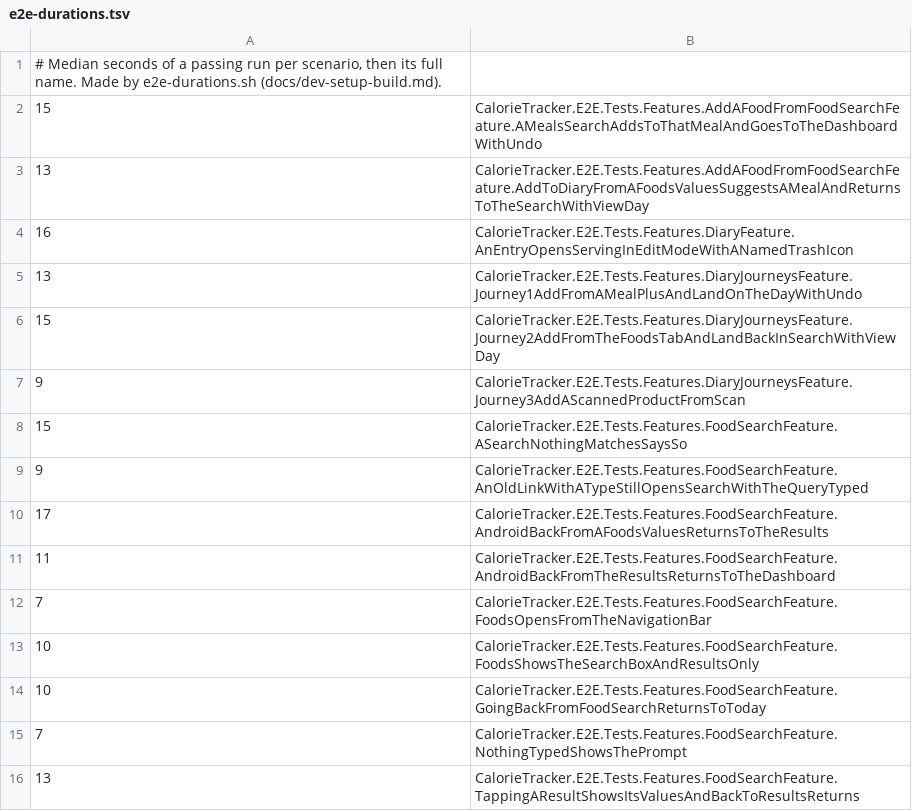
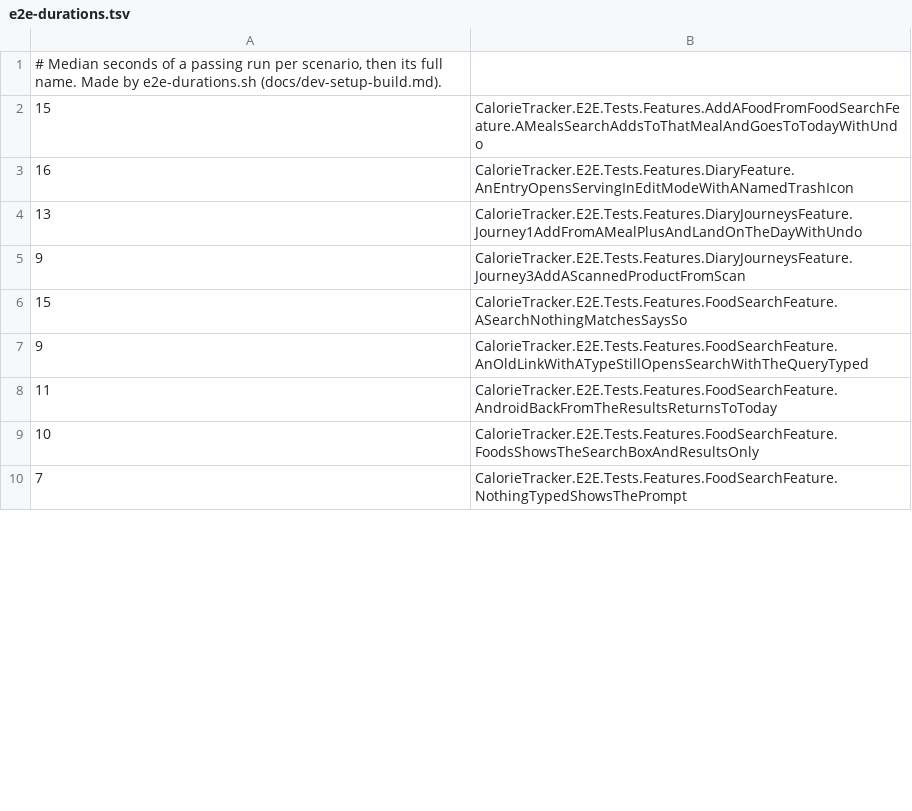
Before and after one commit to marty-shields/calorie-tracker-app, a TSV file: .github/e2e-durations.tsv, drawn as a sheet; only a part is shown; the diff covers the shown part only.

```diff
--- a/.github/e2e-durations.tsv
+++ b/.github/e2e-durations.tsv
@@ -1,7 +1,5 @@
 # Median seconds of a passing run per scenario, then its full name. Made by e2e-durations.sh (docs/dev-setup-build.md).
-15	CalorieTracker.E2E.Tests.Features.AddAFoodFromFoodSearchFeature.AMealsSearchAddsToThatMealAndGoesToTheDashboardWithUndo
-13	CalorieTracker.E2E.Tests.Features.AddAFoodFromFoodSearchFeature.AddToDiaryFromAFoodsValuesSuggestsAMealAndReturnsToTheSearchWithViewDay
+15	CalorieTracker.E2E.Tests.Features.AddAFoodFromFoodSearchFeature.AMealsSearchAddsToThatMealAndGoesToTodayWithUndo
 16	CalorieTracker.E2E.Tests.Features.DiaryFeature.AnEntryOpensServingInEditModeWithANamedTrashIcon
 13	CalorieTracker.E2E.Tests.Features.DiaryJourneysFeature.Journey1AddFromAMealPlusAndLandOnTheDayWithUndo
-15	CalorieTracker.E2E.Tests.Features.DiaryJourneysFeature.Journey2AddFromTheFoodsTabAndLandBackInSearchWithViewDay
 9	CalorieTracker.E2E.Tests.Features.DiaryJourneysFeature.Journey3AddAScannedProductFromScan
@@ -9,8 +7,4 @@
 9	CalorieTracker.E2E.Tests.Features.FoodSearchFeature.AnOldLinkWithATypeStillOpensSearchWithTheQueryTyped
-17	CalorieTracker.E2E.Tests.Features.FoodSearchFeature.AndroidBackFromAFoodsValuesReturnsToTheResults
-11	CalorieTracker.E2E.Tests.Features.FoodSearchFeature.AndroidBackFromTheResultsReturnsToTheDashboard
-7	CalorieTracker.E2E.Tests.Features.FoodSearchFeature.FoodsOpensFromTheNavigationBar
+11	CalorieTracker.E2E.Tests.Features.FoodSearchFeature.AndroidBackFromTheResultsReturnsToToday
 10	CalorieTracker.E2E.Tests.Features.FoodSearchFeature.FoodsShowsTheSearchBoxAndResultsOnly
-10	CalorieTracker.E2E.Tests.Features.FoodSearchFeature.GoingBackFromFoodSearchReturnsToToday
 7	CalorieTracker.E2E.Tests.Features.FoodSearchFeature.NothingTypedShowsThePrompt
-13	CalorieTracker.E2E.Tests.Features.FoodSearchFeature.TappingAResultShowsItsValuesAndBackToResultsReturns
```
Also changed, not shown: 1 added row, 14 removed rows and 2 edited cells elsewhere in this file, 49 other files.
